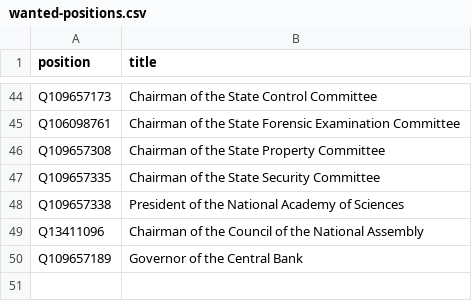
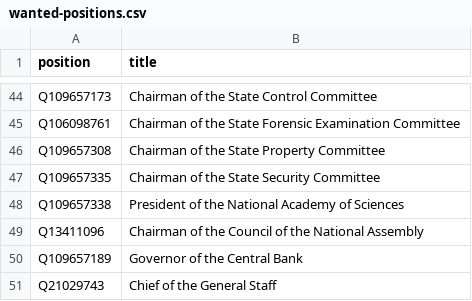
Before and after one commit to every-politician-scrapers/belarus-ministers, a CSV file: wikidata/wanted-positions.csv, drawn as a sheet; only a part is shown, gaps mark what is left out; the diff names each change by its address in the sheet, - before the commit and + after, or states it on an @@ line.

```diff
--- a/wikidata/wanted-positions.csv
+++ b/wikidata/wanted-positions.csv
+row 51: Q21029743 | Chief of the General Staff
```
Also changed, not shown: html/current.csv, 1 other file.
